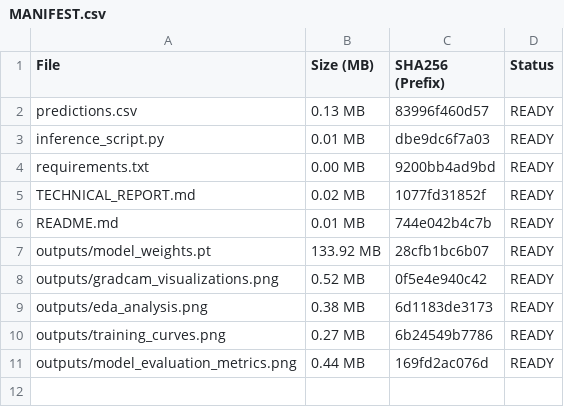
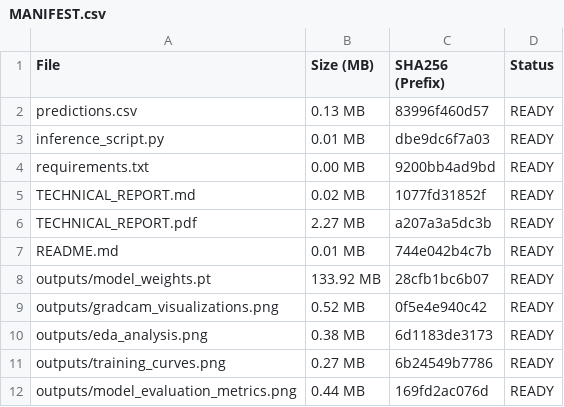
Before and after one commit to Soumya-Gupta7765/DeepFakeML, a CSV file: submission_package/MANIFEST.csv, drawn as a sheet.

Commit message:
docs: export comprehensive 11-page Technical Report as publication-grade PDF

```diff
--- a/submission_package/MANIFEST.csv
+++ b/submission_package/MANIFEST.csv
@@ -5,2 +5,3 @@ requirements.txt,0.00 MB,9200bb4ad9bd,READY
 TECHNICAL_REPORT.md,0.02 MB,1077fd31852f,READY
+TECHNICAL_REPORT.pdf,2.27 MB,a207a3a5dc3b,READY
 README.md,0.01 MB,744e042b4c7b,READY
```
Also changed, not shown: 4 other files.
